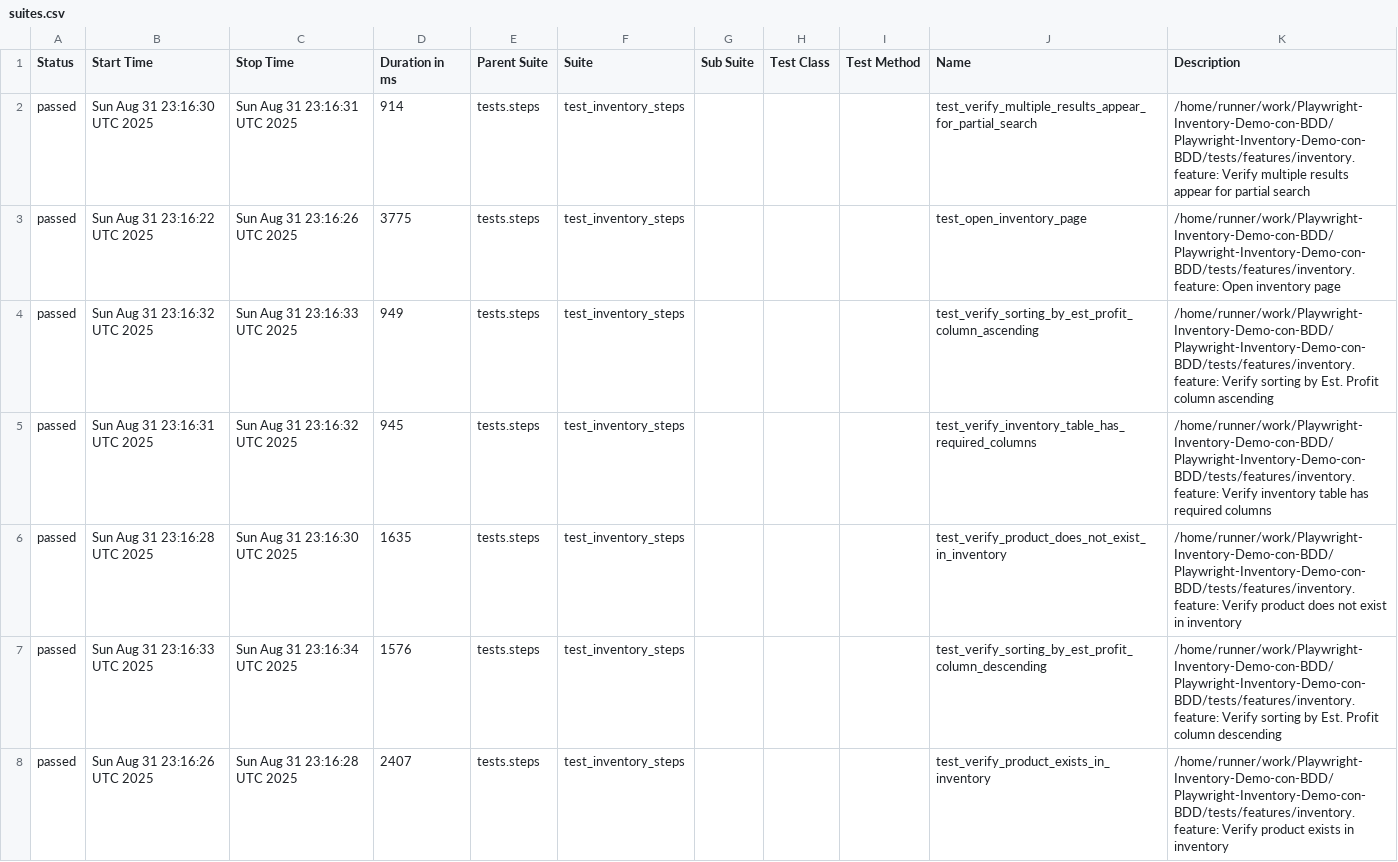
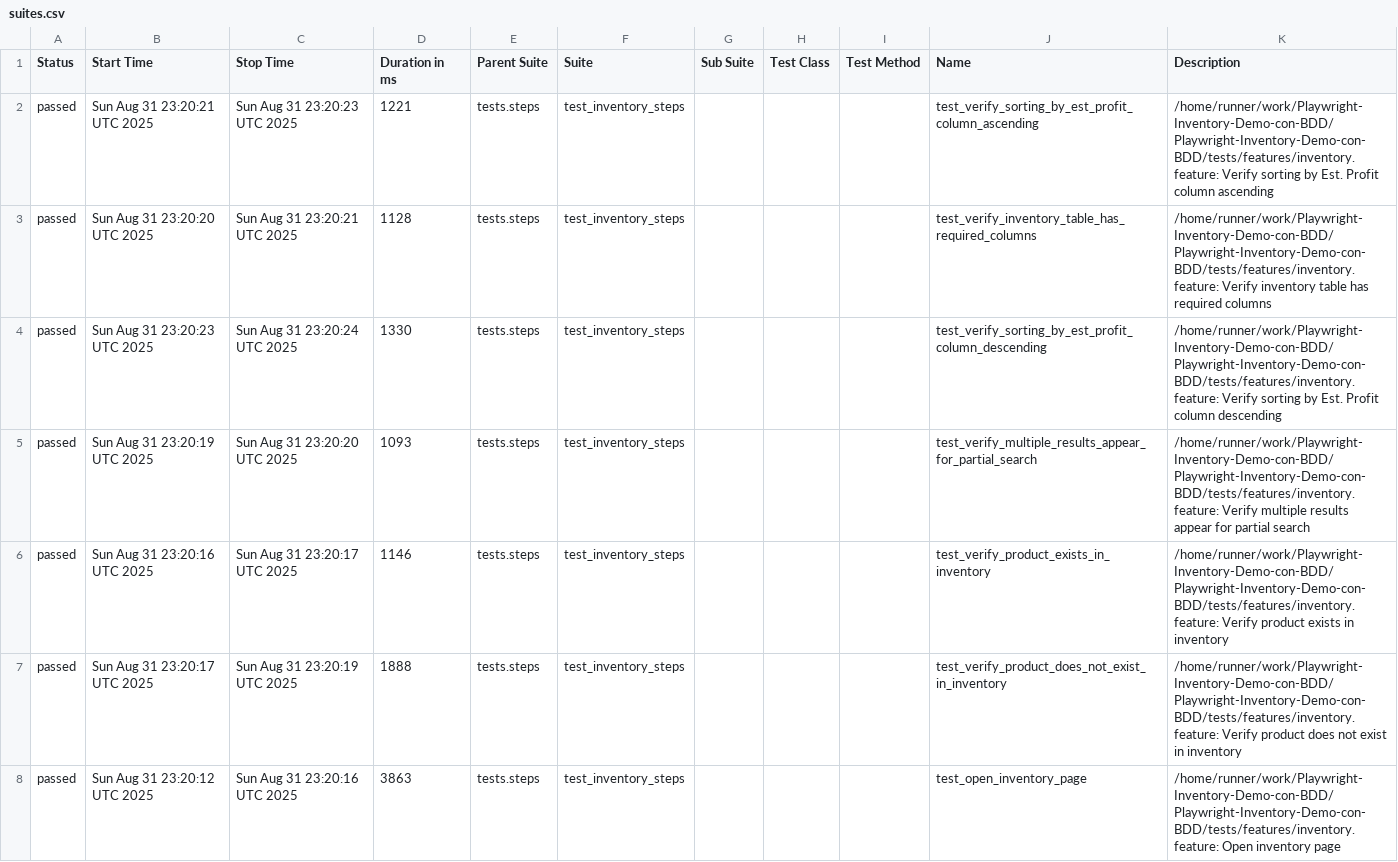
Before and after one commit to erniux/Playwright-Inventory-Demo-con-BDD, a CSV file: data/suites.csv, drawn as a sheet.

```diff
--- a/data/suites.csv
+++ b/data/suites.csv
@@ -1,8 +1,8 @@
 "Status","Start Time","Stop Time","Duration in ms","Parent Suite","Suite","Sub Suite","Test Class","Test Method","Name","Description"
-"passed","Sun Aug 31 23:16:30 UTC 2025","Sun Aug 31 23:16:31 UTC 2025","914","tests.steps","test_inventory_steps","","","","test_verify_multiple_results_appear_for_partial_search","/home/runner/work/Playwright-Inventory-Demo-con-BDD/Playwright-Inventory-Demo-con-BDD/tests/features/inventory.feature: Verify multiple results appear for partial search"
-"passed","Sun Aug 31 23:16:22 UTC 2025","Sun Aug 31 23:16:26 UTC 2025","3775","tests.steps","test_inventory_steps","","","","test_open_inventory_page","/home/runner/work/Playwright-Inventory-Demo-con-BDD/Playwright-Inventory-Demo-con-BDD/tests/features/inventory.feature: Open inventory page"
-"passed","Sun Aug 31 23:16:32 UTC 2025","Sun Aug 31 23:16:33 UTC 2025","949","tests.steps","test_inventory_steps","","","","test_verify_sorting_by_est_profit_column_ascending","/home/runner/work/Playwright-Inventory-Demo-con-BDD/Playwright-Inventory-Demo-con-BDD/tests/features/inventory.feature: Verify sorting by Est. Profit column ascending"
-"passed","Sun Aug 31 23:16:31 UTC 2025","Sun Aug 31 23:16:32 UTC 2025","945","tests.steps","test_inventory_steps","","","","test_verify_inventory_table_has_required_columns","/home/runner/work/Playwright-Inventory-Demo-con-BDD/Playwright-Inventory-Demo-con-BDD/tests/features/inventory.feature: Verify inventory table has required columns"
-"passed","Sun Aug 31 23:16:28 UTC 2025","Sun Aug 31 23:16:30 UTC 2025","1635","tests.steps","test_inventory_steps","","","","test_verify_product_does_not_exist_in_inventory","/home/runner/work/Playwright-Inventory-Demo-con-BDD/Playwright-Inventory-Demo-con-BDD/tests/features/inventory.feature: Verify product does not exist in inventory"
-"passed","Sun Aug 31 23:16:33 UTC 2025","Sun Aug 31 23:16:34 UTC 2025","1576","tests.steps","test_inventory_steps","","","","test_verify_sorting_by_est_profit_column_descending","/home/runner/work/Playwright-Inventory-Demo-con-BDD/Playwright-Inventory-Demo-con-BDD/tests/features/inventory.feature: Verify sorting by Est. Profit column descending"
-"passed","Sun Aug 31 23:16:26 UTC 2025","Sun Aug 31 23:16:28 UTC 2025","2407","tests.steps","test_inventory_steps","","","","test_verify_product_exists_in_inventory","/home/runner/work/Playwright-Inventory-Demo-con-BDD/Playwright-Inventory-Demo-con-BDD/tests/features/inventory.feature: Verify product exists in inventory"
+"passed","Sun Aug 31 23:20:21 UTC 2025","Sun Aug 31 23:20:23 UTC 2025","1221","tests.steps","test_inventory_steps","","","","test_verify_sorting_by_est_profit_column_ascending","/home/runner/work/Playwright-Inventory-Demo-con-BDD/Playwright-Inventory-Demo-con-BDD/tests/features/inventory.feature: Verify sorting by Est. Profit column ascending"
+"passed","Sun Aug 31 23:20:20 UTC 2025","Sun Aug 31 23:20:21 UTC 2025","1128","tests.steps","test_inventory_steps","","","","test_verify_inventory_table_has_required_columns","/home/runner/work/Playwright-Inventory-Demo-con-BDD/Playwright-Inventory-Demo-con-BDD/tests/features/inventory.feature: Verify inventory table has required columns"
+"passed","Sun Aug 31 23:20:23 UTC 2025","Sun Aug 31 23:20:24 UTC 2025","1330","tests.steps","test_inventory_steps","","","","test_verify_sorting_by_est_profit_column_descending","/home/runner/work/Playwright-Inventory-Demo-con-BDD/Playwright-Inventory-Demo-con-BDD/tests/features/inventory.feature: Verify sorting by Est. Profit column descending"
+"passed","Sun Aug 31 23:20:19 UTC 2025","Sun Aug 31 23:20:20 UTC 2025","1093","tests.steps","test_inventory_steps","","","","test_verify_multiple_results_appear_for_partial_search","/home/runner/work/Playwright-Inventory-Demo-con-BDD/Playwright-Inventory-Demo-con-BDD/tests/features/inventory.feature: Verify multiple results appear for partial search"
+"passed","Sun Aug 31 23:20:16 UTC 2025","Sun Aug 31 23:20:17 UTC 2025","1146","tests.steps","test_inventory_steps","","","","test_verify_product_exists_in_inventory","/home/runner/work/Playwright-Inventory-Demo-con-BDD/Playwright-Inventory-Demo-con-BDD/tests/features/inventory.feature: Verify product exists in inventory"
+"passed","Sun Aug 31 23:20:17 UTC 2025","Sun Aug 31 23:20:19 UTC 2025","1888","tests.steps","test_inventory_steps","","","","test_verify_product_does_not_exist_in_inventory","/home/runner/work/Playwright-Inventory-Demo-con-BDD/Playwright-Inventory-Demo-con-BDD/tests/features/inventory.feature: Verify product does not exist in inventory"
+"passed","Sun Aug 31 23:20:12 UTC 2025","Sun Aug 31 23:20:16 UTC 2025","3863","tests.steps","test_inventory_steps","","","","test_open_inventory_page","/home/runner/work/Playwright-Inventory-Demo-con-BDD/Playwright-Inventory-Demo-con-BDD/tests/features/inventory.feature: Open inventory page"
```
Also changed, not shown: 27 other files.
